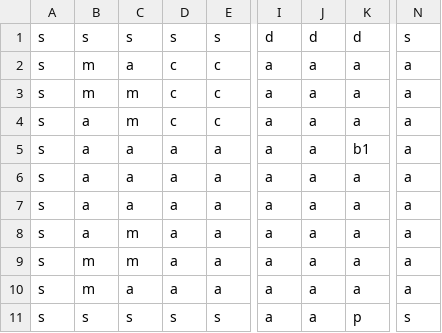
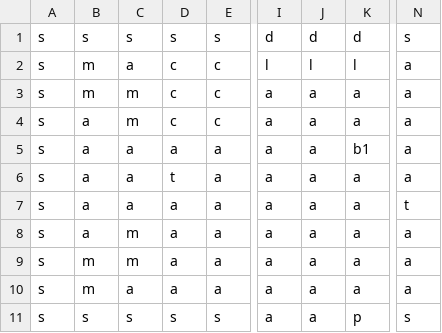
Before and after one commit to MrBizChicken/Dr_Gibs_Vs_Agent_Alden, a CSV file: levels/LEVEL4.csv, drawn as a sheet; only a part is shown, gaps mark what is left out; the diff names each change by its address in the sheet, - before the commit and + after, or states it on an @@ line.

```diff
--- a/levels/LEVEL4.csv
+++ b/levels/LEVEL4.csv
-I2: a
+I2: l
-J2: a
+J2: l
-K2: a
+K2: l
-D6: a
+D6: t
-N7: a
+N7: t
```
Also changed, not shown: levels/LEVEL1.csv, levels/LEVEL6.csv, 34 other files.
